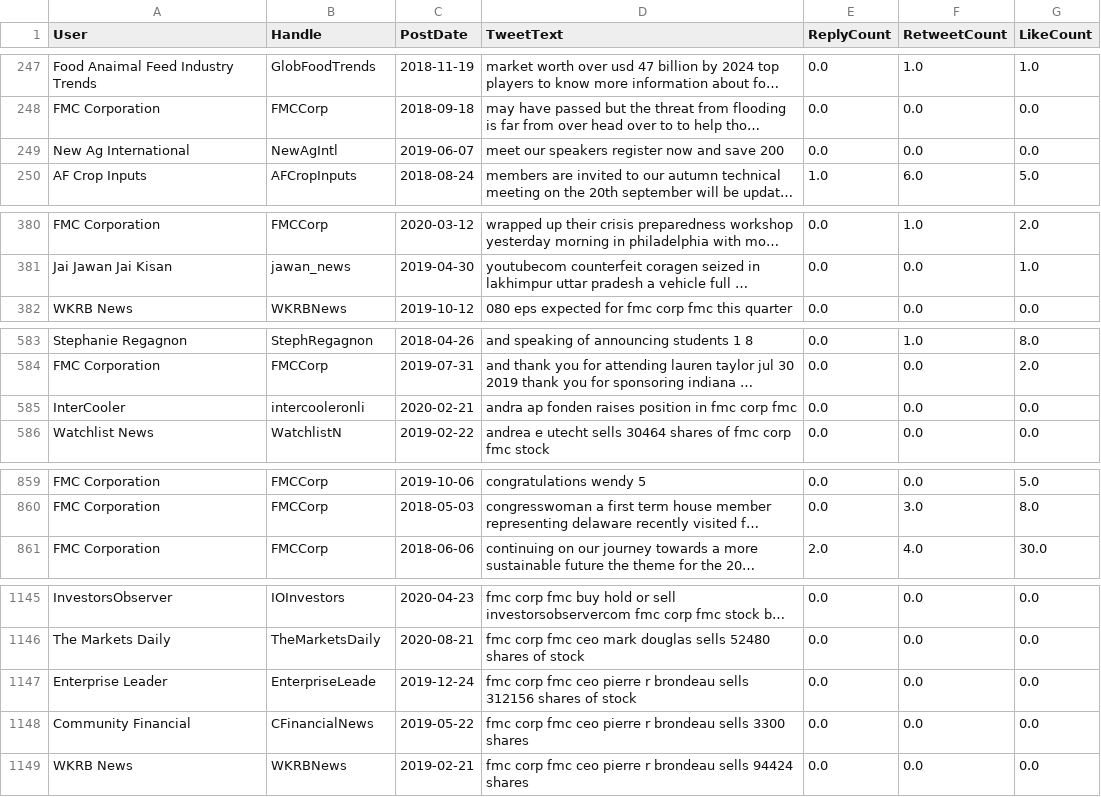
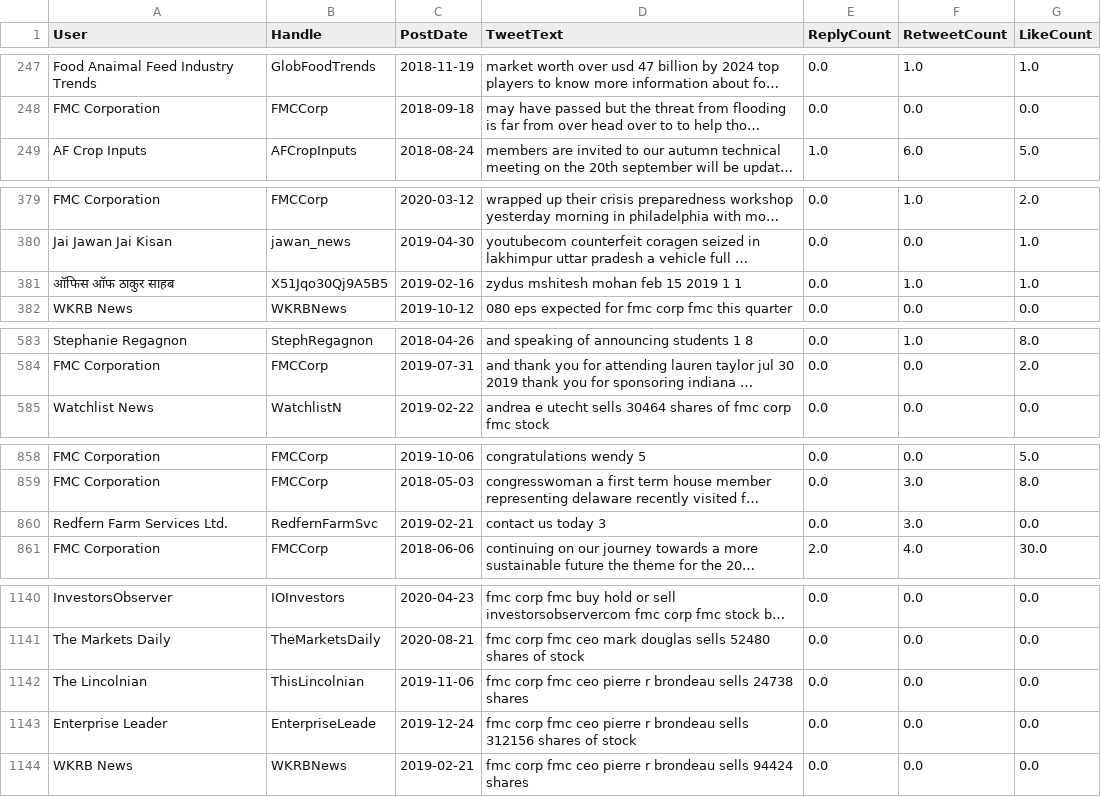
Before and after one commit to Pse1234/sentimental-analysis-energy-stocks, a CSV file: data/data_cleaned/webscraped_FMC_CORP/part-00000-ea27d81f-27be-4e5a-9cc2-88ccb53607a7-c000.csv (was data/data_cleaned/webscraped_FMC_CORP.csv/part-00000-b9b31389-837a-491d-8059-0bf0cd3c5d57-c000.csv), drawn as a sheet; only a part is shown, gaps mark what is left out; long unchanged cells end in …; removed rows and columns are numbered as before the commit, all else as after; the diff covers the shown part only; the diff names each change by its address in the sheet, - before the commit and + after, or states it on an @@ line.

Commit message:
new cleaned data

```diff
--- a/data/data_cleaned/webscraped_FMC_CORP.csv/part-00000-b9b31389-837a-491d-8059-0bf0cd3c5d57-c000.csv
+++ b/data/data_cleaned/webscraped_FMC_CORP/part-00000-ea27d81f-27be-4e5a-9cc2-88ccb53607a7-c000.csv
-row 249: New Ag International | NewAgIntl | 2019-06-07 | meet our speakers register now and save 200 | 0.0 | 0.0 | 0.0
+row 381: ऑफिस ऑफ ठाकुर साहब | X51Jqo30Qj9A5B5 | 2019-02-16 | zydus mshitesh mohan feb 15 2019 1 1 | 0.0 | 1.0 | 1.0
-row 585: InterCooler | intercooleronli | 2020-02-21 | andra ap fonden raises position in fmc corp fmc | 0.0 | 0.0 | 0.0
+row 860: Redfern Farm Services Ltd. | RedfernFarmSvc | 2019-02-21 | contact us today 3 | 0.0 | 3.0 | 0.0
+row 1142: The Lincolnian | ThisLincolnian | 2019-11-06 | fmc corp fmc ceo pierre r brondeau sells 24738 shares | 0.0 | 0.0 | 0.0
-row 1148: Community Financial | CFinancialNews | 2019-05-22 | fmc corp fmc ceo pierre r brondeau sells 3300 shares | 0.0 | 0.0 | 0.0
```
Also changed, not shown: 5 added rows and 10 removed rows elsewhere in this file, data/data_cleaned/webscraped_BP_PLC/part-00000-9169fe3a-444e-45f7-8177-30b185180d90-c000.csv, data/data_cleaned/webscraped_WEYERHAEUSER_CO/part-00000-5305ef13-248d-49c3-a77a-ae3f402be90c-c000.csv, 13 other files.
